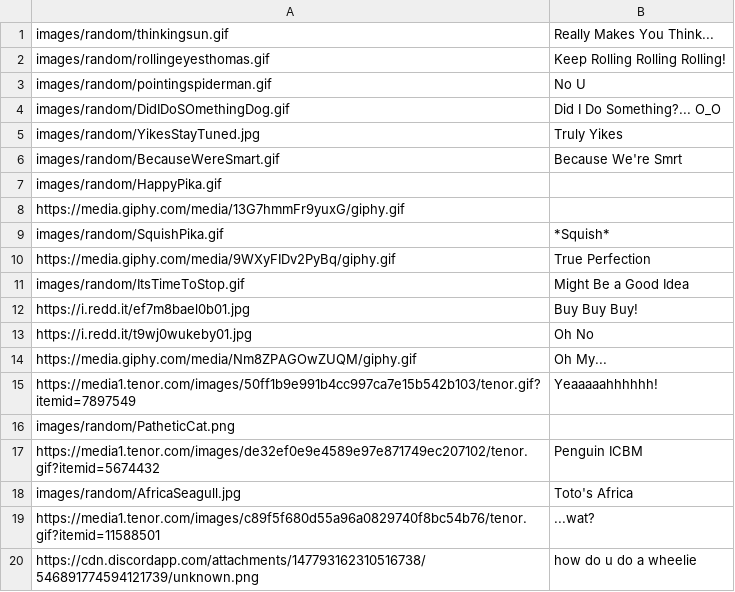
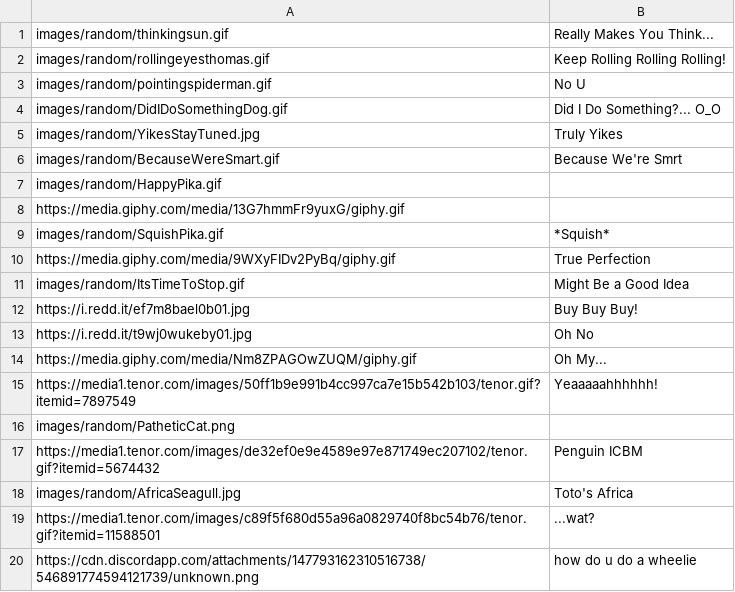
Before and after one commit to jerchu/CSE_356_Warmup1, a CSV file: static/images.csv, drawn as a sheet.

Commit message:
fixed bad link

```diff
--- a/static/images.csv
+++ b/static/images.csv
@@ -3,3 +3,3 @@ images/random/rollingeyesthomas.gif, Keep Rolling Rolling Rolling!
 images/random/pointingspiderman.gif, No U
-images/random/DidIDoSOmethingDog.gif, Did I Do Something?... O_O
+images/random/DidIDoSomethingDog.gif, Did I Do Something?... O_O
 images/random/YikesStayTuned.jpg, Truly Yikes
```
